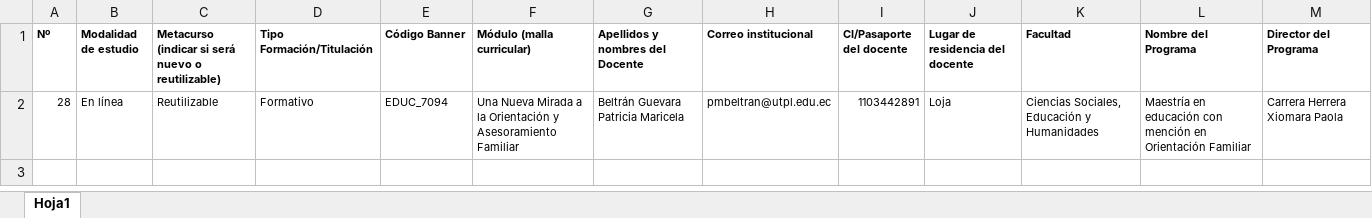
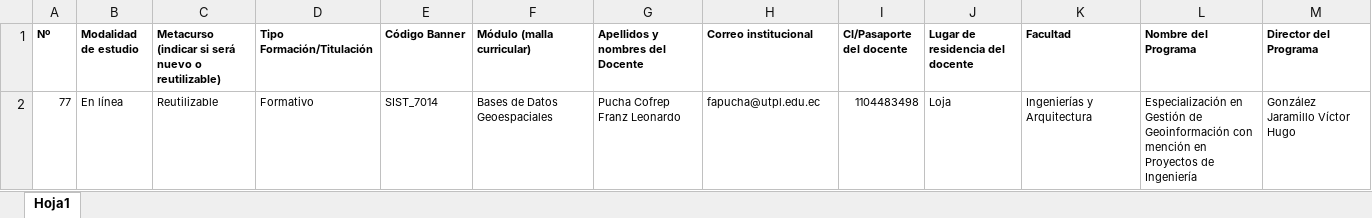
Before and after one commit to Ediloja/GD-Posgrados, an Excel workbook: datos.xlsx, sheet Hoja1, drawn as a sheet; only a part is shown; values as stored, in another font and other column widths than the file's, no borders; removed rows and columns are numbered as before the commit, all else as after; rows hold the shown columns only; the diff names each change by its address in the sheet, - before the commit and + after, or states it on an @@ line.

```diff
--- a/datos.xlsx (sheet Hoja1)
+++ b/datos.xlsx (sheet Hoja1)
-row 2: 28 | En línea | Reutilizable | Formativo | EDUC_7094 | Una Nueva Mirada a la Orientación y Asesoramiento Familiar | Beltrán Guevara Patricia Maricela | pmbeltran@utpl.edu.ec | 1103442891 | Loja | Ciencias Sociales, Educación y Humanidades | Maestría en educación con mención en Orientación Familiar | Carrera Herrera Xiomara Paola
+row 2: 77 | En línea | Reutilizable | Formativo | SIST_7014 | Bases de Datos Geoespaciales | Pucha Cofrep Franz Leonardo | fapucha@utpl.edu.ec | 1104483498 | Loja | Ingenierías y Arquitectura | Especialización en Gestión de Geoinformación con mención en Proyectos de Ingeniería | González Jaramillo Víctor Hugo
```
Also changed, not shown: 13 other files.
